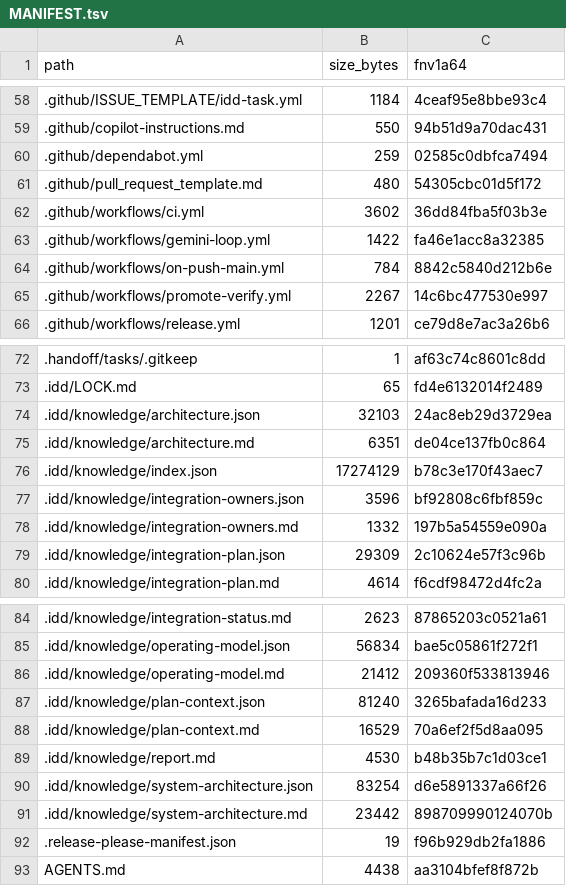
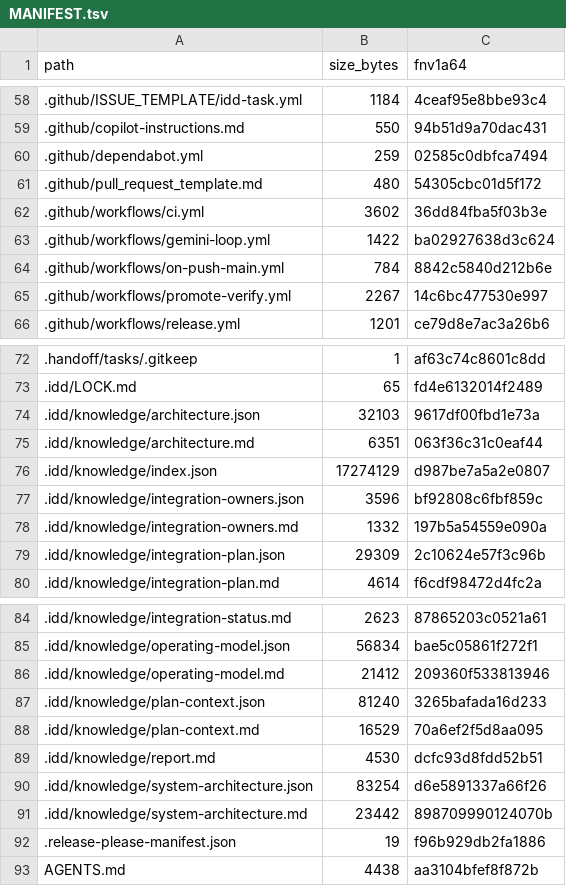
Before and after one commit to FlexNetOS/rusty-idd, a TSV file: .idd/MANIFEST.tsv, drawn as a sheet; only a part is shown, gaps mark what is left out.

Commit message:
chore(idd): refresh knowledge + manifest (CI-clean)

```diff
--- a/.idd/MANIFEST.tsv
+++ b/.idd/MANIFEST.tsv
@@ -62,3 +62,3 @@ path	size_bytes	fnv1a64
 .github/workflows/ci.yml	3602	36dd84fba5f03b3e
-.github/workflows/gemini-loop.yml	1422	fa46e1acc8a32385
+.github/workflows/gemini-loop.yml	1422	ba02927638d3c624
 .github/workflows/on-push-main.yml	784	8842c5840d212b6e
@@ -73,5 +73,5 @@ path	size_bytes	fnv1a64
 .idd/LOCK.md	65	fd4e6132014f2489
-.idd/knowledge/architecture.json	32103	24ac8eb29d3729ea
-.idd/knowledge/architecture.md	6351	de04ce137fb0c864
-.idd/knowledge/index.json	17274129	b78c3e170f43aec7
+.idd/knowledge/architecture.json	32103	9617df00fbd1e73a
+.idd/knowledge/architecture.md	6351	063f36c31c0eaf44
+.idd/knowledge/index.json	17274129	d987be7a5a2e0807
 .idd/knowledge/integration-owners.json	3596	bf92808c6fbf859c
@@ -88,3 +88,3 @@ path	size_bytes	fnv1a64
 .idd/knowledge/plan-context.md	16529	70a6ef2f5d8aa095
-.idd/knowledge/report.md	4530	b48b35b7c1d03ce1
+.idd/knowledge/report.md	4530	dcfc93d8fdd52b51
 .idd/knowledge/system-architecture.json	83254	d6e5891337a66f26
```
Also changed, not shown: 4 other files.
